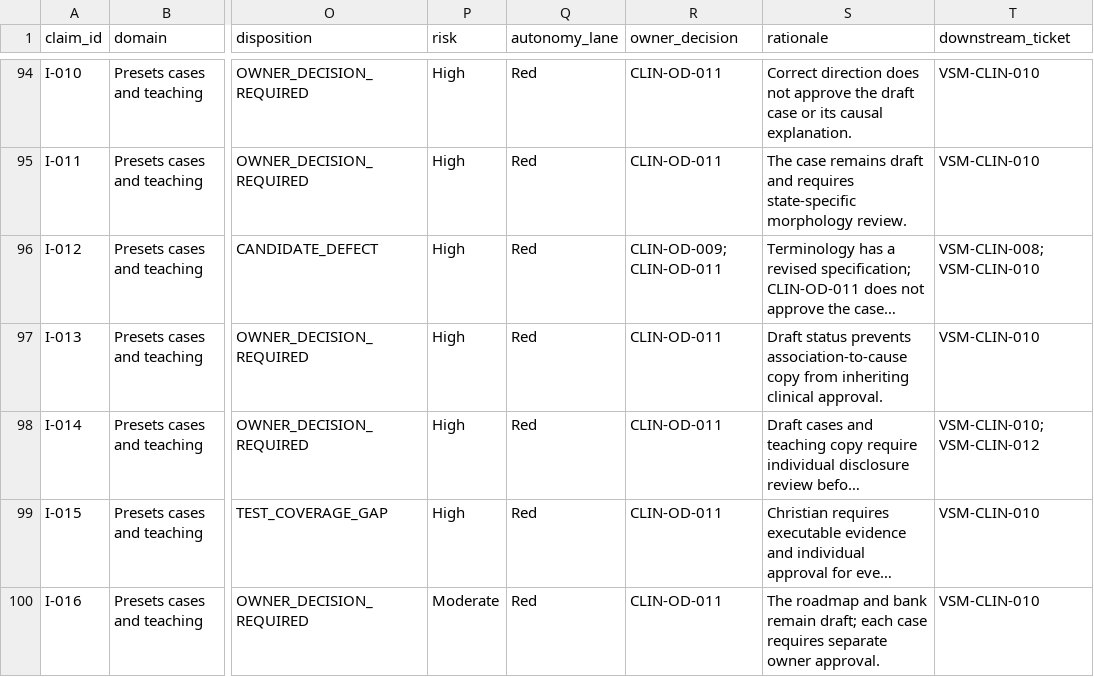
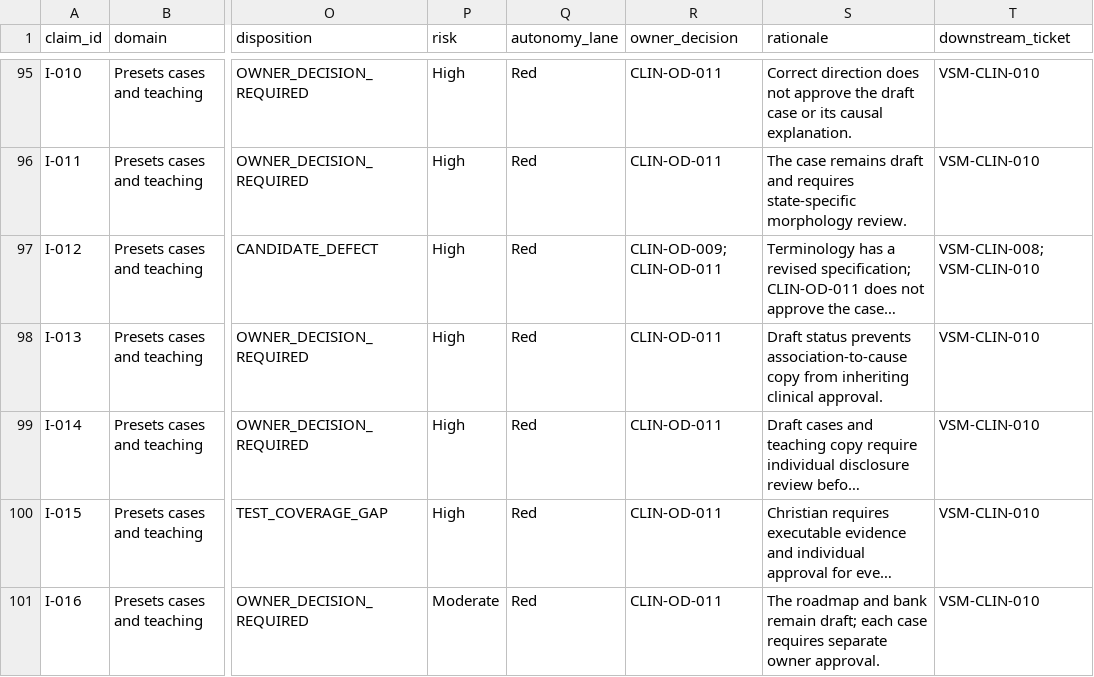
Before and after one commit to whoisjgalt84/vent-sim-mvp, a CSV file: docs/clinical/CLIN-001/clinical-truth-matrix.csv, drawn as a sheet; only a part is shown, gaps mark what is left out; long unchanged cells end in …; addresses are those after the commit; the diff covers the shown part only; the diff names each change by its address in the sheet, - before the commit and + after, or states it on an @@ line.

```diff
--- a/docs/clinical/CLIN-001/clinical-truth-matrix.csv
+++ b/docs/clinical/CLIN-001/clinical-truth-matrix.csv
-T99 (downstream_ticket): VSM-CLIN-010; VSM-CLIN-012
+T99 (downstream_ticket): VSM-CLIN-010
```
Also changed, not shown: 1 added row and 44 edited cells elsewhere in this file, 5 other files.
